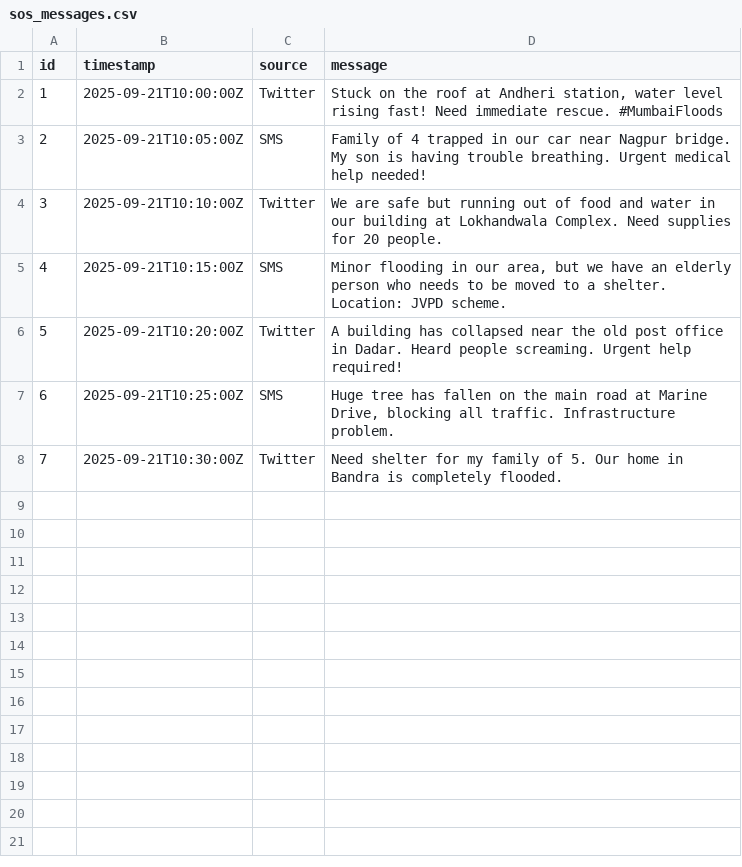
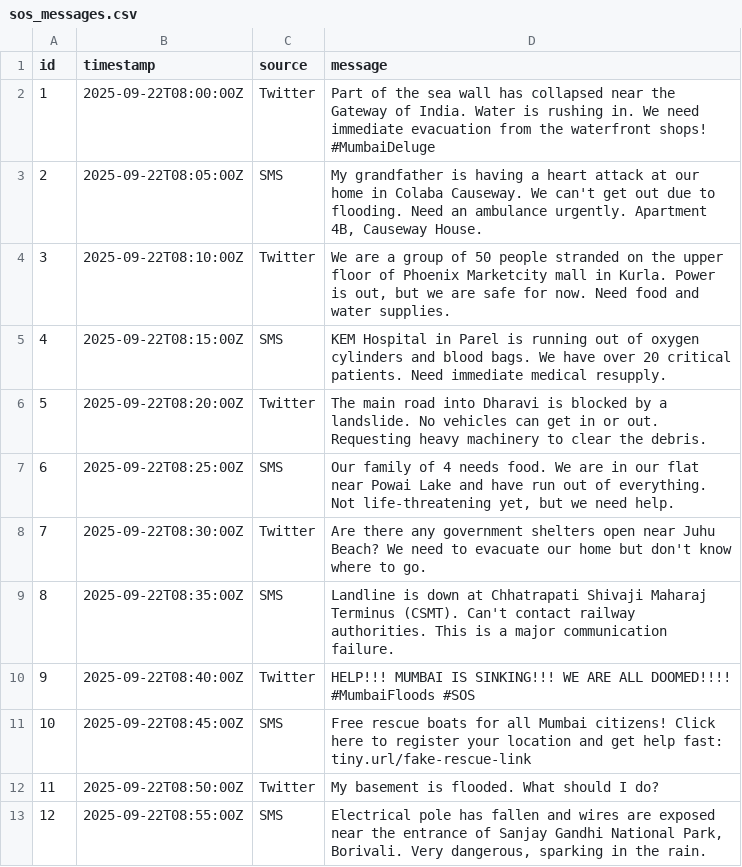
Before and after one commit to Vaibhav2005-r/Disaster, a CSV file: backend/sos_messages.csv, drawn as a sheet.

Commit message:
Initial commit: add backend scripts and project files

```diff
--- a/backend/sos_messages.csv
+++ b/backend/sos_messages.csv
@@ -1,8 +1,13 @@
 id,timestamp,source,message
-1,2025-09-21T10:00:00Z,Twitter,"Stuck on the roof at Andheri station, water level rising fast! Need immediate rescue. #MumbaiFloods"
-2,2025-09-21T10:05:00Z,SMS,"Family of 4 trapped in our car near Nagpur bridge. My son is having trouble breathing. Urgent medical help needed!"
-3,2025-09-21T10:10:00Z,Twitter,"We are safe but running out of food and water in our building at Lokhandwala Complex. Need supplies for 20 people."
-4,2025-09-21T10:15:00Z,SMS,"Minor flooding in our area, but we have an elderly person who needs to be moved to a shelter. Location: JVPD scheme."
-5,2025-09-21T10:20:00Z,Twitter,"A building has collapsed near the old post office in Dadar. Heard people screaming. Urgent help required!"
-6,2025-09-21T10:25:00Z,SMS,"Huge tree has fallen on the main road at Marine Drive, blocking all traffic. Infrastructure problem."
-7,2025-09-21T10:30:00Z,Twitter,"Need shelter for my family of 5. Our home in Bandra is completely flooded."
+1,2025-09-22T08:00:00Z,Twitter,"Part of the sea wall has collapsed near the Gateway of India. Water is rushing in. We need immediate evacuation from the waterfront shops! #MumbaiDeluge"
+2,2025-09-22T08:05:00Z,SMS,"My grandfather is having a heart attack at our home in Colaba Causeway. We can't get out due to flooding. Need an ambulance urgently. Apartment 4B, Causeway House."
+3,2025-09-22T08:10:00Z,Twitter,"We are a group of 50 people stranded on the upper floor of Phoenix Marketcity mall in Kurla. Power is out, but we are safe for now. Need food and water supplies."
+4,2025-09-22T08:15:00Z,SMS,"KEM Hospital in Parel is running out of oxygen cylinders and blood bags. We have over 20 critical patients. Need immediate medical resupply."
+5,2025-09-22T08:20:00Z,Twitter,"The main road into Dharavi is blocked by a landslide. No vehicles can get in or out. Requesting heavy machinery to clear the debris."
+6,2025-09-22T08:25:00Z,SMS,"Our family of 4 needs food. We are in our flat near Powai Lake and have run out of everything. Not life-threatening yet, but we need help."
+7,2025-09-22T08:30:00Z,Twitter,"Are there any government shelters open near Juhu Beach? We need to evacuate our home but don't know where to go."
+8,2025-09-22T08:35:00Z,SMS,"Landline is down at Chhatrapati Shivaji Maharaj Terminus (CSMT). Can't contact railway authorities. This is a major communication failure."
+9,2025-09-22T08:40:00Z,Twitter,"HELP!!! MUMBAI IS SINKING!!! WE ARE ALL DOOMED!!!! #MumbaiFloods #SOS"
+10,2025-09-22T08:45:00Z,SMS,"Free rescue boats for all Mumbai citizens! Click here to register your location and get help fast: tiny.url/fake-rescue-link"
+11,2025-09-22T08:50:00Z,Twitter,"My basement is flooded. What should I do?"
+12,2025-09-22T08:55:00Z,SMS,"Electrical pole has fallen and wires are exposed near the entrance of Sanjay Gandhi National Park, Borivali. Very dangerous, sparking in the rain."
```
Also changed, not shown: 3 other files.
